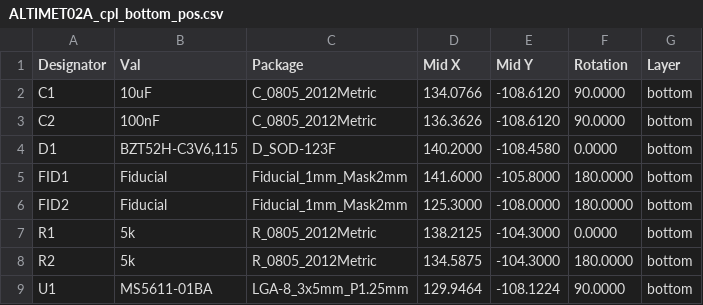
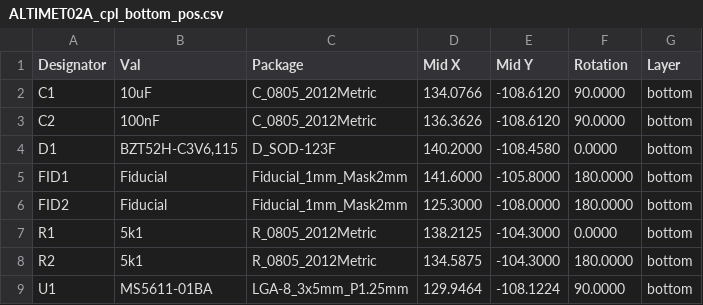
Before and after one commit to mlab-modules/ALTIMET02, a CSV file: hw/cam_profi/assembly/PnP/ALTIMET02A_cpl_bottom_pos.csv, drawn as a sheet.

```diff
--- a/hw/cam_profi/assembly/PnP/ALTIMET02A_cpl_bottom_pos.csv
+++ b/hw/cam_profi/assembly/PnP/ALTIMET02A_cpl_bottom_pos.csv
@@ -6,4 +6,4 @@ Designator,Val,Package,Mid X,Mid Y,Rotation,Layer
 "FID2","Fiducial","Fiducial_1mm_Mask2mm",125.3000,-108.0000,180.0000,bottom
-"R1","5k","R_0805_2012Metric",138.2125,-104.3000,0.0000,bottom
-"R2","5k","R_0805_2012Metric",134.5875,-104.3000,180.0000,bottom
+"R1","5k1","R_0805_2012Metric",138.2125,-104.3000,0.0000,bottom
+"R2","5k1","R_0805_2012Metric",134.5875,-104.3000,180.0000,bottom
 "U1","MS5611-01BA","LGA-8_3x5mm_P1.25mm",129.9464,-108.1224,90.0000,bottom
```
Also changed, not shown: hw/cam_profi/assembly/hw/sch_pcb/ALTIMET02-bom.csv, hw/cam_profi/gbr/ALTIMET02A-both_pos.csv, 27 other files.
